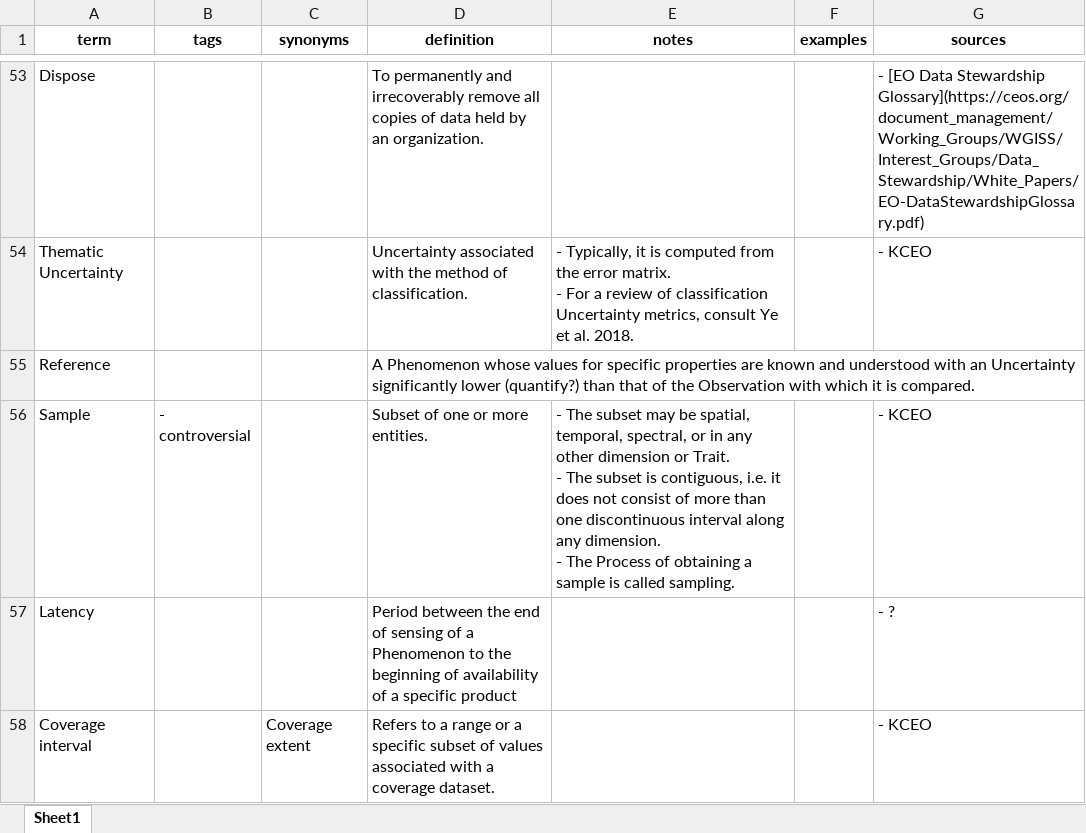
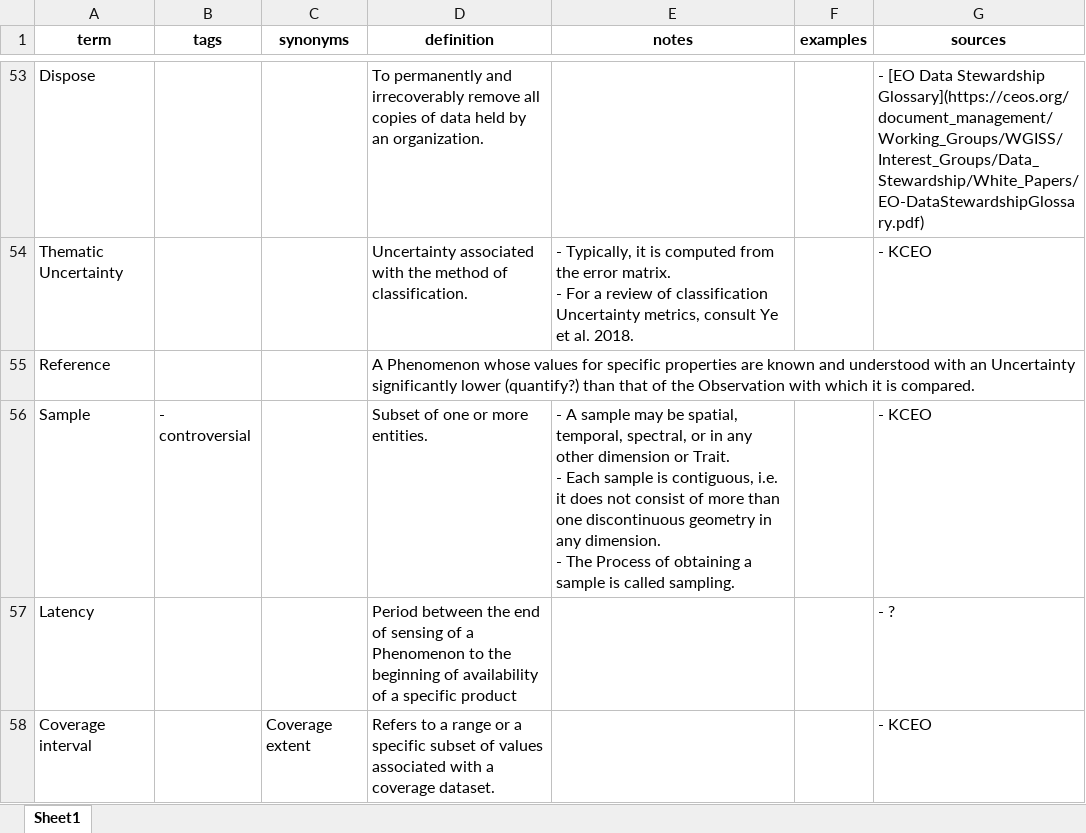
Before and after one commit to ceos-org/eo-glossary, an Excel workbook: exports/xlsx/terms_definition_1.xlsx, sheet Sheet1, drawn as a sheet; only a part is shown, gaps mark what is left out; values as stored, in another font and other column widths than the file's, no borders; ↵ is a line break in a cell; the diff names each change by its address in the sheet, - before the commit and + after, or states it on an @@ line.

```diff
--- a/exports/xlsx/terms_definition_1.xlsx (sheet Sheet1)
+++ b/exports/xlsx/terms_definition_1.xlsx (sheet Sheet1)
-E56 (notes): - The subset may be spatial, temporal, spectral, or in any other dimension or Trait. ↵ - The subset is contiguous, i.e. it does not consist of more than one discontinuous interval along any dimension.…
+E56 (notes): - A sample may be spatial, temporal, spectral, or in any other dimension or Trait. ↵ - Each sample is contiguous, i.e. it does not consist of more than one discontinuous geometry in any dimension.…
```
Also changed, not shown: exports/xlsx/terms_definition_2.xlsx, exports/xlsx/terms_definition_3.xlsx, 9 other files.
